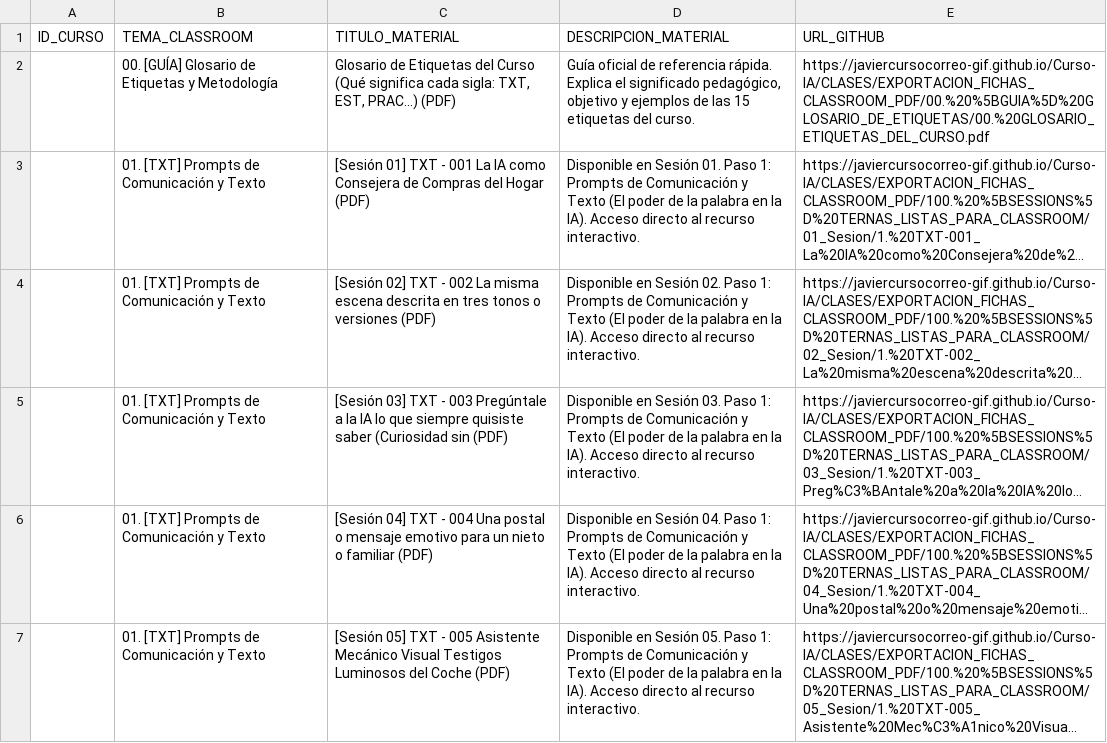
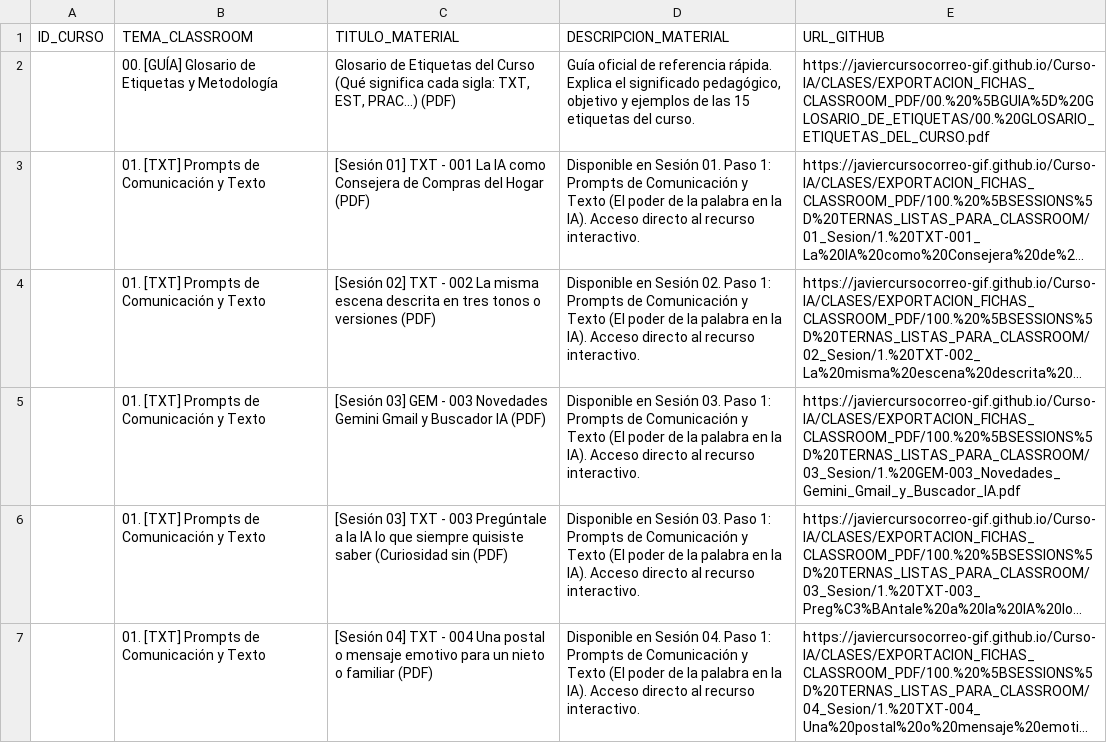
Before and after one commit to javiercursocorreo-gif/Curso-IA, a CSV file: PANELES_CSV/IA_INDICE.csv, drawn as a sheet; only a part is shown; the shorter side is filled out with more unchanged rows; long unchanged cells end in …; the diff names each change by its address in the sheet, - before the commit and + after, or states it on an @@ line.

Commit message:
feat(sesion-03): anadir etiqueta GEM, app interactiva 4 pestanas y ficha de novedades Gemini; renumerar mapa a 19 recursos

```diff
--- a/PANELES_CSV/IA_INDICE.csv
+++ b/PANELES_CSV/IA_INDICE.csv
+row 5:  | 01. [TXT] Prompts de Comunicación y Texto | [Sesión 03] GEM - 003 Novedades Gemini Gmail y Buscador IA (PDF) | Disponible en Sesión 03. Paso 1: Prompts de Comunicación y Texto (El poder de la palabra en la IA). Acceso directo al recurso interactivo. | https://javiercursocorreo-gif.github.io/Curso-IA/CLASES/EXPORTACION_FICHAS_CLASSROOM_PDF/100.%20%5BSESSIONS%5D%20TERNAS_LISTAS_PARA_CLASSROOM/03_Sesion/1.%20GEM-003_Novedades_Gemini_Gmail_y_Buscador_IA.pdf
```
Also changed, not shown: PANELES_CSV/IA_INDICE_COMPLETO_60_SESIONES.csv, 9 other files.
